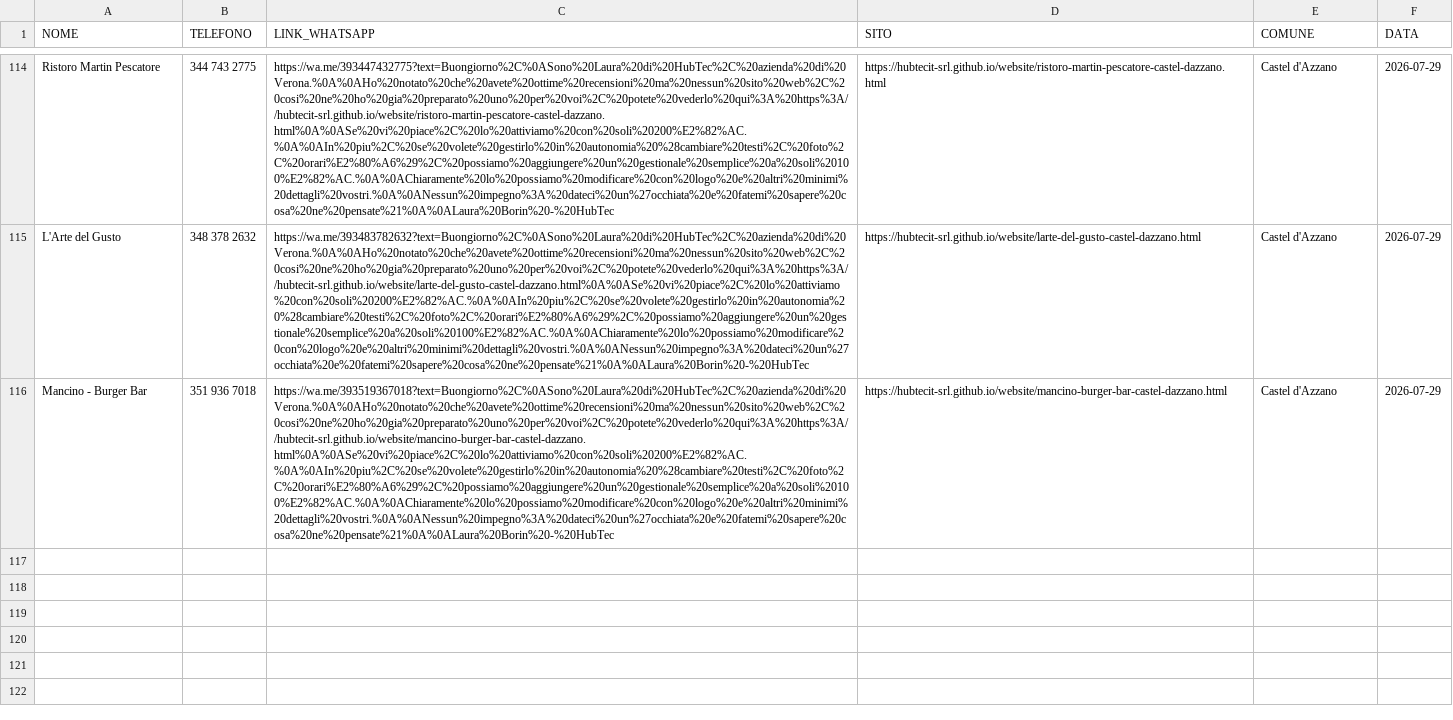
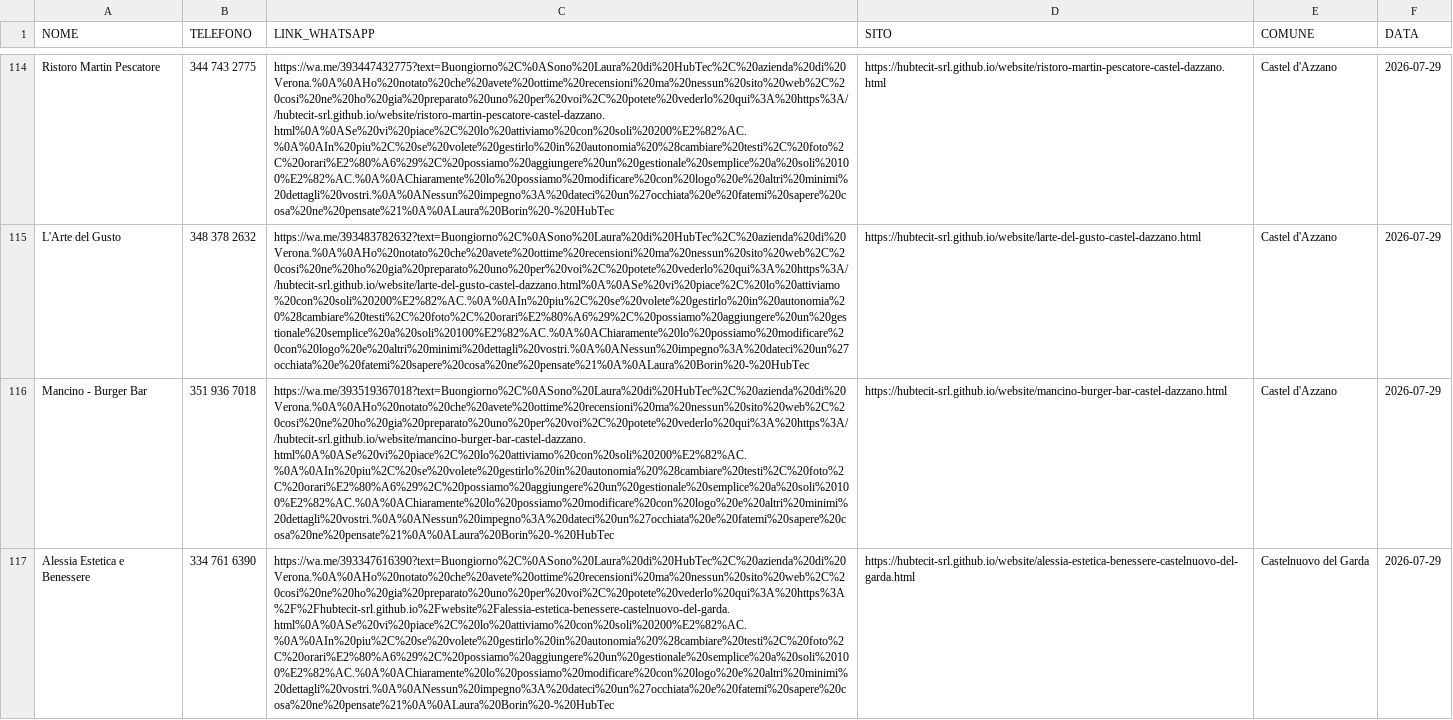
Before and after one commit to hubtecit-srl/website, a CSV file: whatsapp-queue.csv, drawn as a sheet; only a part is shown, gaps mark what is left out; the diff names each change by its address in the sheet, - before the commit and + after, or states it on an @@ line.

Commit message:
Nuovi siti Castelnuovo del Garda (estetiste): Alessia Estetica e Benessere, Venereluna + CSV/index/progress

```diff
--- a/whatsapp-queue.csv
+++ b/whatsapp-queue.csv
+row 117: Alessia Estetica e Benessere | 334 761 6390 | https://wa.me/393347616390?text=Buongiorno%2C%0ASono%20Laura%20di%20HubTec%2C%20azienda%20di%20Verona.%0A%0AHo%20notato%20che%20avete%20ottime%20recensioni%20ma%20nessun%20sito%20web%2C%20cosi%20ne%20ho%20gia%20preparato%20uno%20per%20voi%2C%20potete%20vederlo%20qui%3A%20https%3A%2F%2Fhubtecit-srl.github.io%2Fwebsite%2Falessia-estetica-benessere-castelnuovo-del-garda.html%0A%0ASe%20vi%20piace%2C%20lo%20attiviamo%20con%20soli%20200%E2%82%AC.%0A%0AIn%20piu%2C%20se%20volete%20gestirlo%20in%20autonomia%20%28cambiare%20testi%2C%20foto%2C%20orari%E2%80%A6%29%2C%20possiamo%20aggiungere%20un%20gestionale%20semplice%20a%20soli%20100%E2%82%AC.%0A%0AChiaramente%20lo%20possiamo%20modificare%20con%20logo%20e%20altri%20minimi%20dettagli%20vostri.%0A%0ANessun%20impegno%3A%20dateci%20un%27occhiata%20e%20fatemi%20sapere%20cosa%20ne%20pensate%21%0A%0ALaura%20Borin%20-%20HubTec | https://hubtecit-srl.github.io/website/alessia-estetica-benessere-castelnuovo-del-garda.html | Castelnuovo del Garda | 2026-07-29
```
Also changed, not shown: 4 other files.
